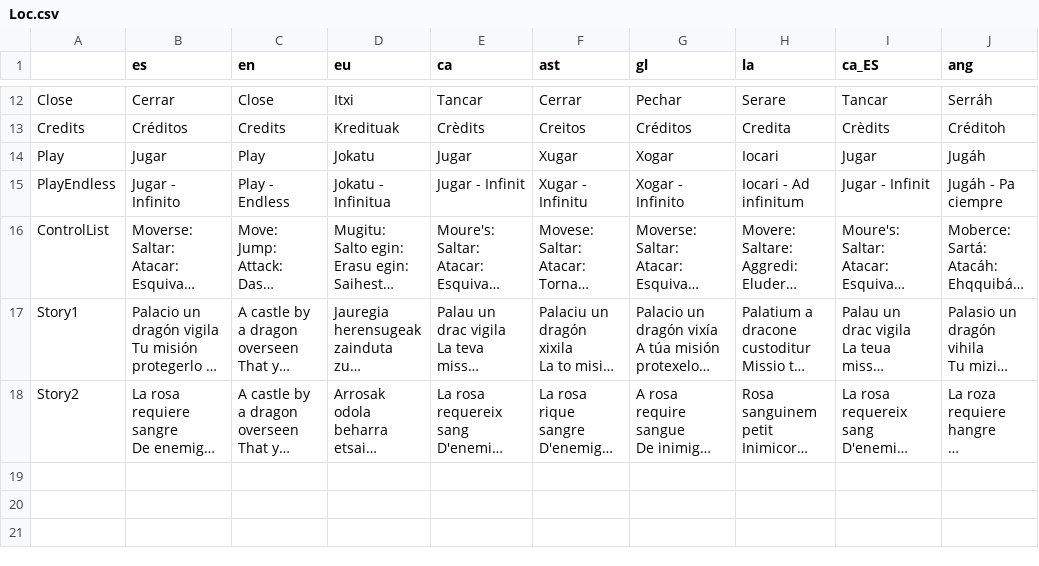
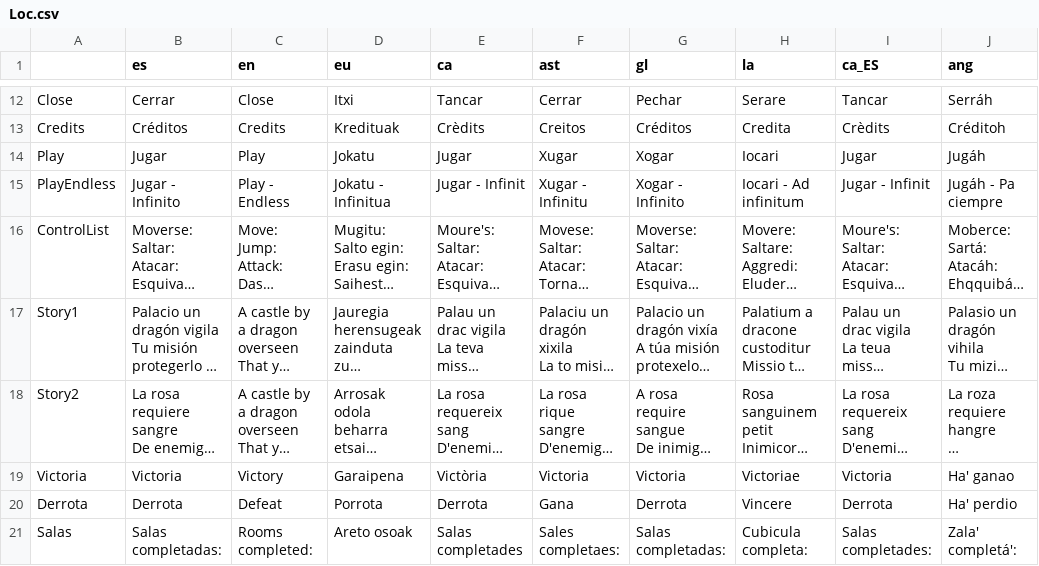
Before and after one commit to freesstylers/SantJordiJam, a CSV file: TeCortoLaPicha/Assets/Localization/Loc.csv, drawn as a sheet; only a part is shown, gaps mark what is left out; long unchanged cells end in …; the diff names each change by its address in the sheet, - before the commit and + after, or states it on an @@ line.

```diff
--- a/TeCortoLaPicha/Assets/Localization/Loc.csv
+++ b/TeCortoLaPicha/Assets/Localization/Loc.csv
+row 19: Victoria | Victoria | Victory | Garaipena | Victòria | Victoria | Victoria | Victoriae | Victoria | Ha' ganao
+row 20: Derrota | Derrota | Defeat | Porrota | Derrota | Gana | Derrota | Vincere | Derrota | Ha' perdio
+row 21: Salas | Salas completadas: | Rooms completed: | Areto osoak | Salas completades | Sales completaes: | Salas completadas: | Cubicula completa: | Salas completades: | Zala' completá':
```
Also changed, not shown: 9 other files.
